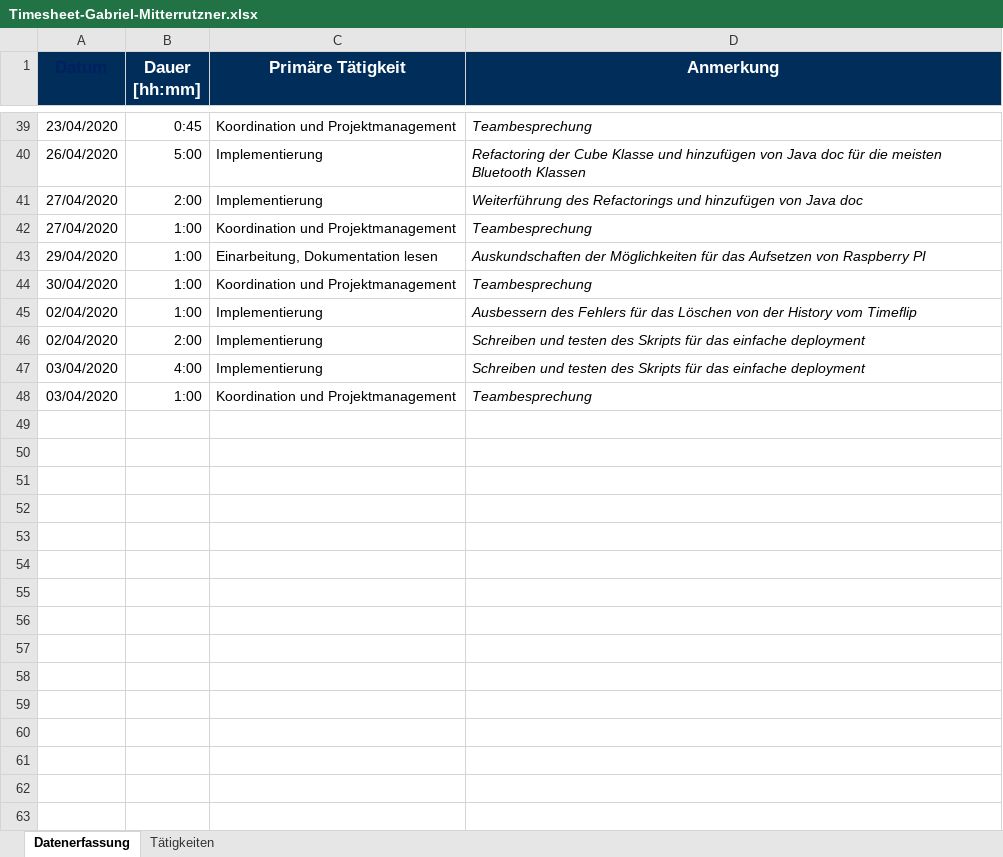
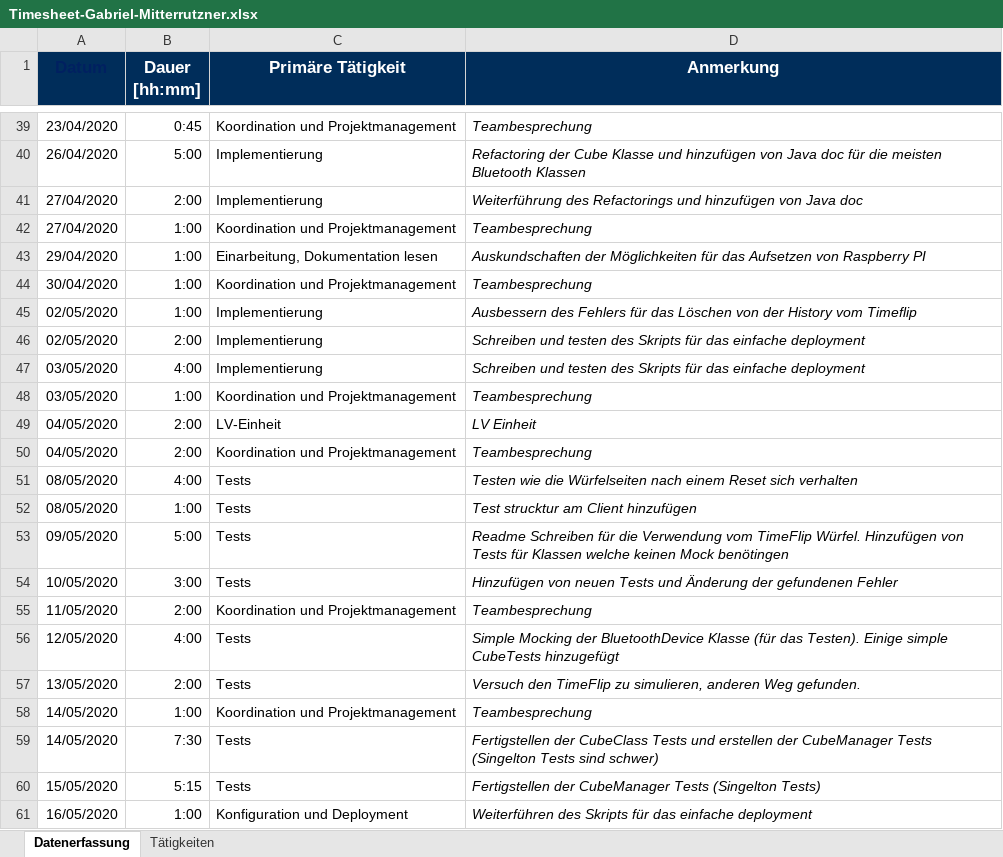
Before and after one commit to georg-wenzel/prodiga-IoT, an Excel workbook: docs/Timesheets/Timesheet-Gabriel-Mitterrutzner.xlsx, sheet Datenerfassung, drawn as a sheet; only a part is shown, gaps mark what is left out; values as stored, in another font and other column widths than the file's, no borders; the diff names each change by its address in the sheet, - before the commit and + after, or states it on an @@ line.

Commit message:
Updated my Timesheet

```diff
--- a/docs/Timesheets/Timesheet-Gabriel-Mitterrutzner.xlsx (sheet Datenerfassung)
+++ b/docs/Timesheets/Timesheet-Gabriel-Mitterrutzner.xlsx (sheet Datenerfassung)
-A45:A46 (Datum): 02/04/2020
+A45:A46 (Datum): 02/05/2020
-A47:A48 (Datum): 03/04/2020
+A47:A48 (Datum): 03/05/2020
+row 49: 04/05/2020 | 2:00 | LV-Einheit | LV Einheit
+row 50: 04/05/2020 | 2:00 | Koordination und Projektmanagement | Teambesprechung
+row 51: 08/05/2020 | 4:00 | Tests | Testen wie die Würfelseiten nach einem Reset sich verhalten
+row 52: 08/05/2020 | 1:00 | Tests | Test strucktur am Client hinzufügen
+row 53: 09/05/2020 | 5:00 | Tests | Readme Schreiben für die Verwendung vom TimeFlip Würfel. Hinzufügen von Tests für Klassen welche keinen Mock benötingen
+row 54: 10/05/2020 | 3:00 | Tests | Hinzufügen von neuen Tests und Änderung der gefundenen Fehler
+row 55: 11/05/2020 | 2:00 | Koordination und Projektmanagement | Teambesprechung
+row 56: 12/05/2020 | 4:00 | Tests | Simple Mocking der BluetoothDevice Klasse (für das Testen). Einige simple CubeTests hinzugefügt
+row 57: 13/05/2020 | 2:00 | Tests | Versuch den TimeFlip zu simulieren, anderen Weg gefunden.
+row 58: 14/05/2020 | 1:00 | Koordination und Projektmanagement | Teambesprechung
+row 59: 14/05/2020 | 7:30 | Tests | Fertigstellen der CubeClass Tests und erstellen der CubeManager Tests (Singelton Tests sind schwer)
+row 60: 15/05/2020 | 5:15 | Tests | Fertigstellen der CubeManager Tests (Singelton Tests)
+row 61: 16/05/2020 | 1:00 | Konfiguration und Deployment | Weiterführen des Skripts für das einfache deployment
```
